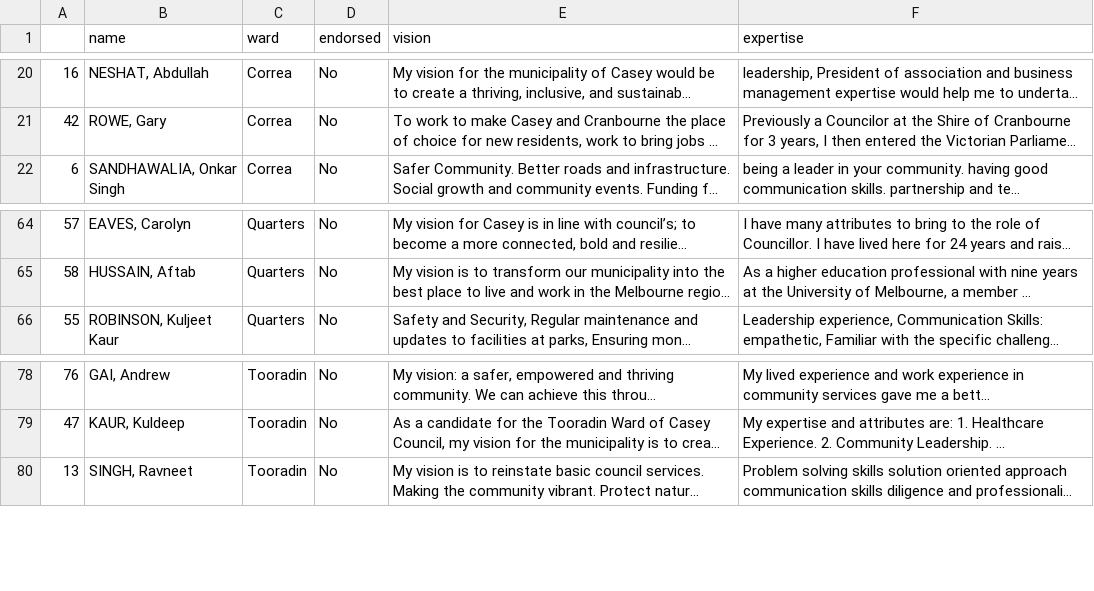
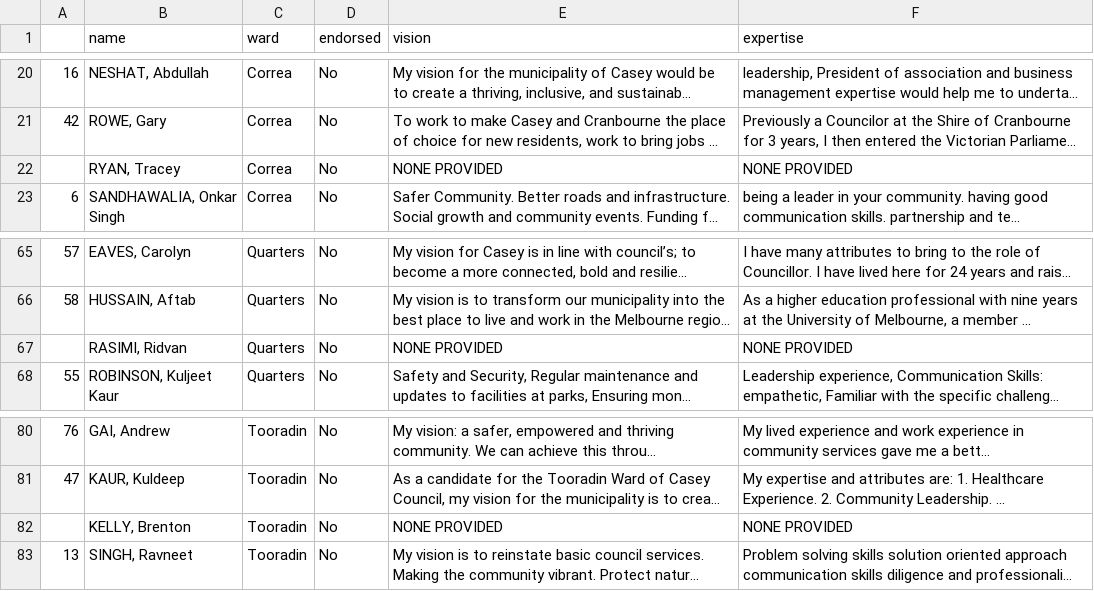
Before and after one commit to amanjit-gill-data/casey-election, a CSV file: questionnaires/csv/all_candidates_sorted.csv, drawn as a sheet; only a part is shown, gaps mark what is left out; long unchanged cells end in …; the diff names each change by its address in the sheet, - before the commit and + after, or states it on an @@ line.

Commit message:
regenerate ward tables with non-respondents

```diff
--- a/questionnaires/csv/all_candidates_sorted.csv
+++ b/questionnaires/csv/all_candidates_sorted.csv
+row 22:  | RYAN, Tracey | Correa | No | NONE PROVIDED | NONE PROVIDED
+row 67:  | RASIMI, Ridvan | Quarters | No | NONE PROVIDED | NONE PROVIDED
+row 82:  | KELLY, Brenton | Tooradin | No | NONE PROVIDED | NONE PROVIDED
```
Also changed, not shown: questionnaires/tsv/all_candidates_sorted.tsv, questionnaires/tsv/wards/Correa.tsv, 22 other files.
